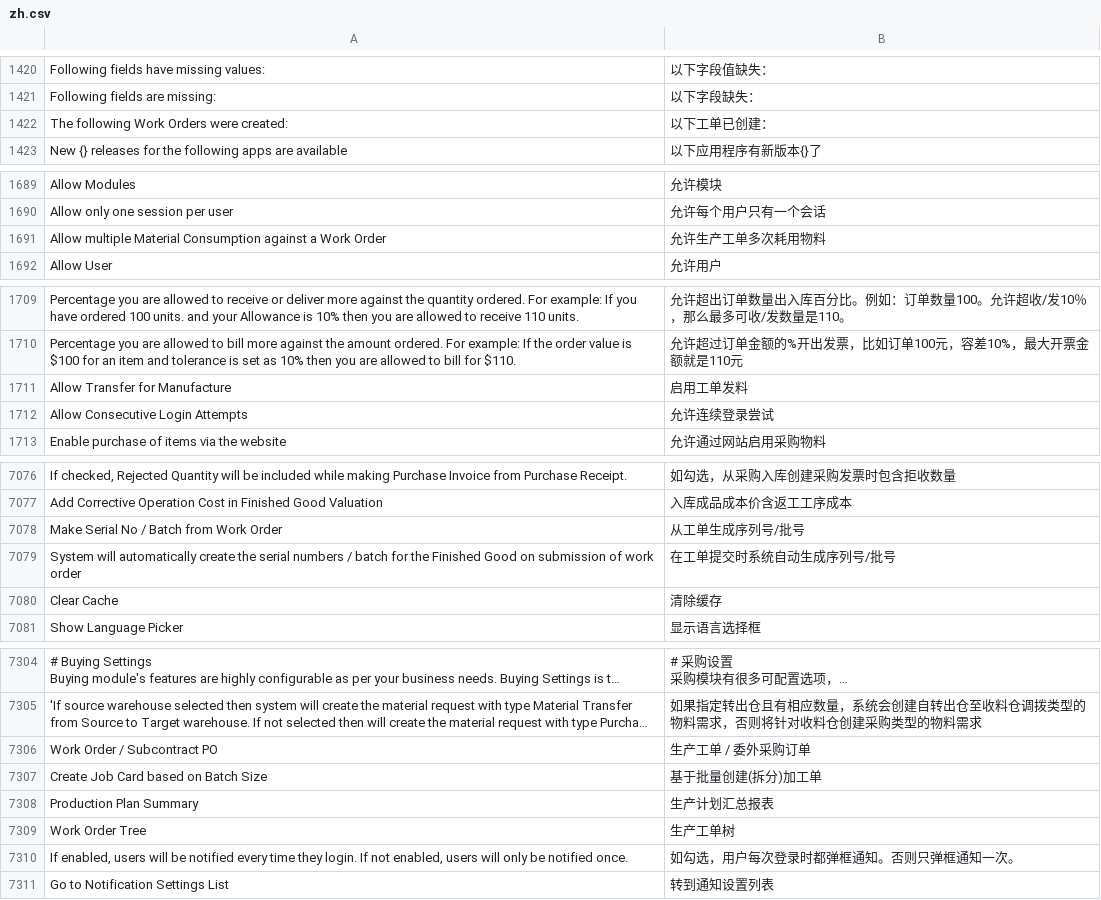
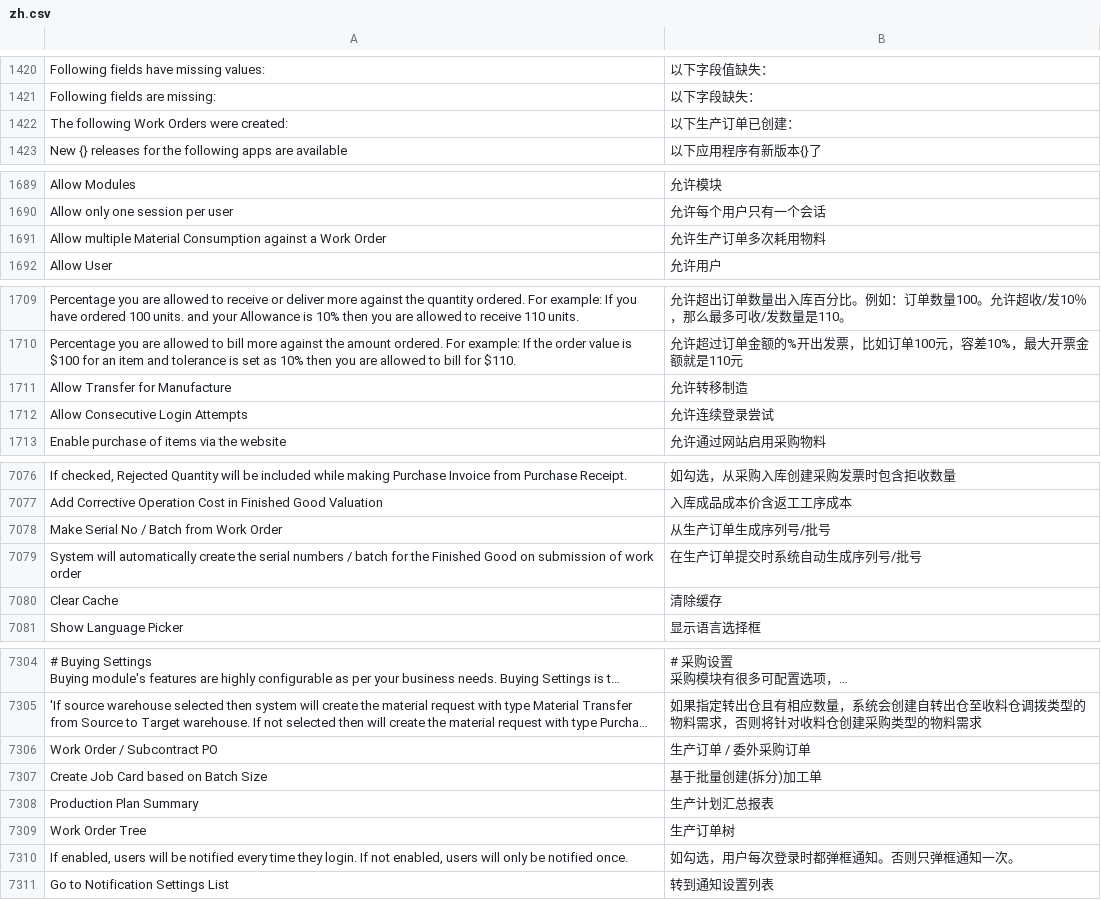
Before and after one commit to saoxia/erpnext_china, a CSV file: erpnext_china/translations/zh.csv, drawn as a sheet; only a part is shown, gaps mark what is left out; long unchanged cells end in …; the diff covers the shown part only; the diff names each change by its address in the sheet, - before the commit and + after, or states it on an @@ line.

Commit message:
Update zh.csv

```diff
--- a/erpnext_china/translations/zh.csv
+++ b/erpnext_china/translations/zh.csv
-B1422: 以下工单已创建：
+B1422: 以下生产订单已创建：
-B1691: 允许生产工单多次耗用物料
+B1691: 允许生产订单多次耗用物料
-B1711: 启用工单发料
+B1711: 允许转移制造
-B7078: 从工单生成序列号/批号
+B7078: 从生产订单生成序列号/批号
-B7079: 在工单提交时系统自动生成序列号/批号
+B7079: 在生产订单提交时系统自动生成序列号/批号
-B7306: 生产工单 / 委外采购订单
+B7306: 生产订单 / 委外采购订单
-B7309: 生产工单树
+B7309: 生产订单树
```
Also changed, not shown: 13 edited cells elsewhere in this file.
